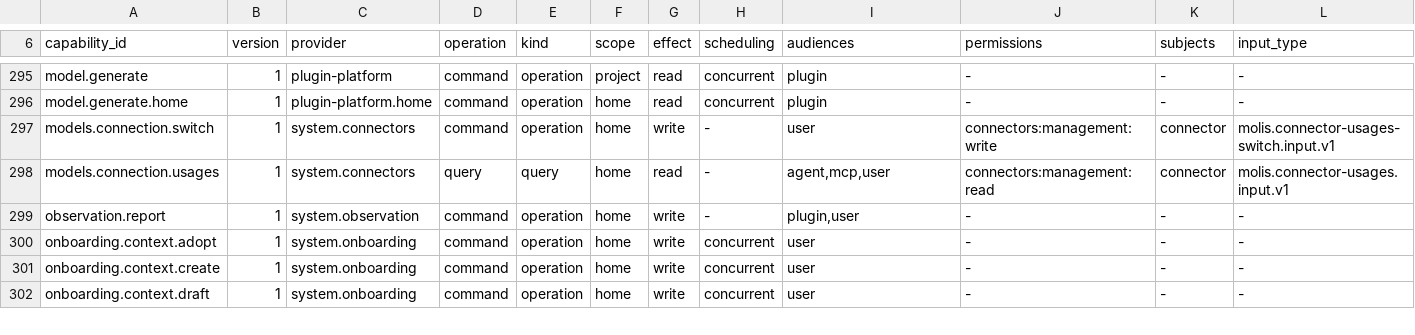
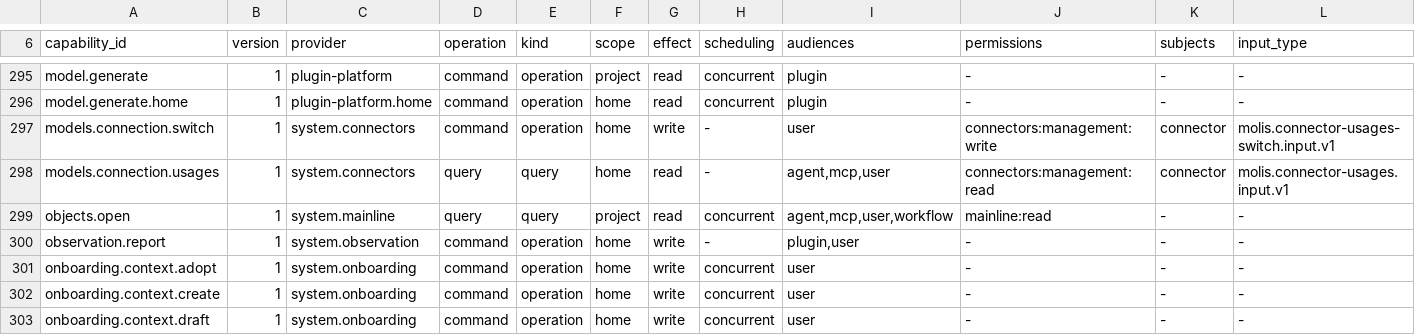
Before and after one commit to molis-ai/molis-work, a TSV file: tooling/gates/actions/host-actions.tsv, drawn as a sheet; only a part is shown, gaps mark what is left out; rows hold the shown columns only; the diff names each change by its address in the sheet, - before the commit and + after, or states it on an @@ line.

```diff
--- a/tooling/gates/actions/host-actions.tsv
+++ b/tooling/gates/actions/host-actions.tsv
+row 299: objects.open | 1 | system.mainline | query | query | project | read | concurrent | agent,mcp,user,workflow | mainline:read | - | -
```
Also changed, not shown: tooling/gates/actions/actions.tsv, 47 other files.
